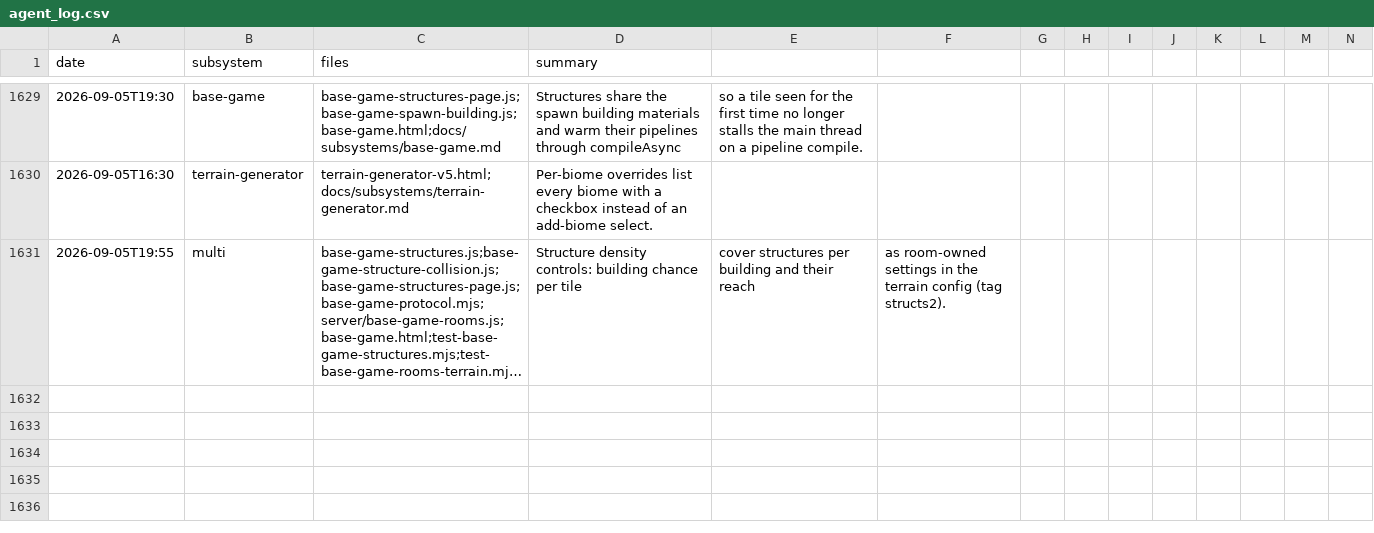
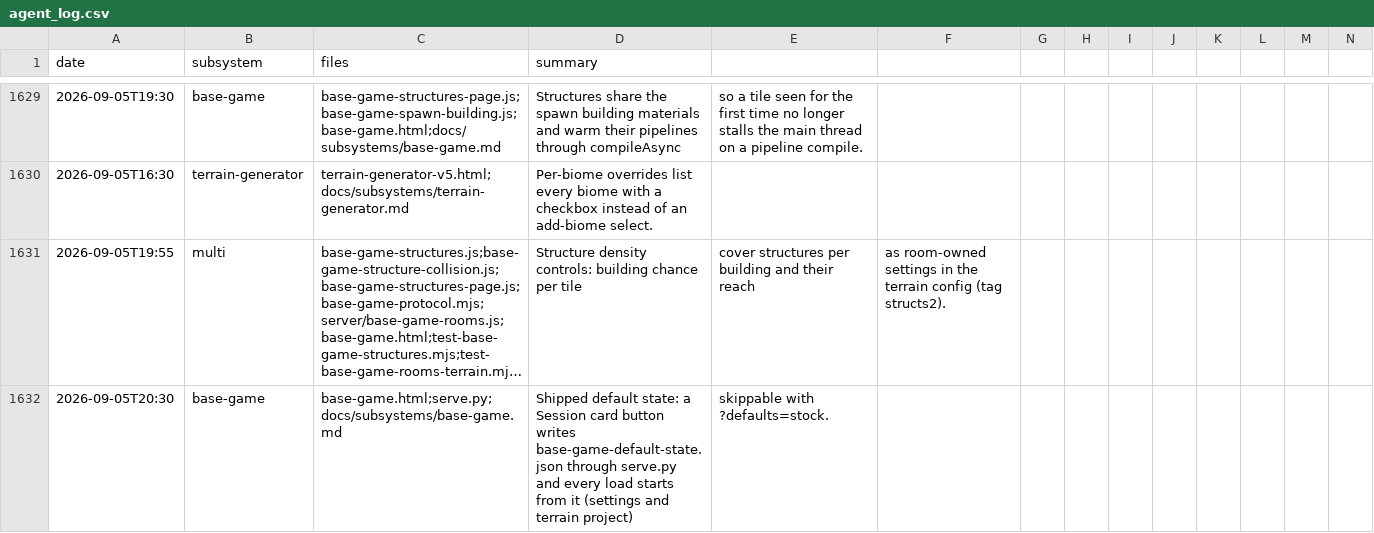
Before and after one commit to msankofa/workshop-webgpu, a CSV file: agent_log.csv, drawn as a sheet; only a part is shown, gaps mark what is left out; long unchanged cells end in …; rows hold the shown columns only; the diff names each change by its address in the sheet, - before the commit and + after, or states it on an @@ line.

```diff
--- a/agent_log.csv
+++ b/agent_log.csv
+row 1632: 2026-09-05T20:30 | base-game | base-game.html;serve.py;docs/subsystems/base-game.md | Shipped default state: a Session card button writes base-game-default-state.json through serve.py and every load starts from it (settings and terrain project) | skippable with ?defaults=stock.
```
Also changed, not shown: 3 other files.
